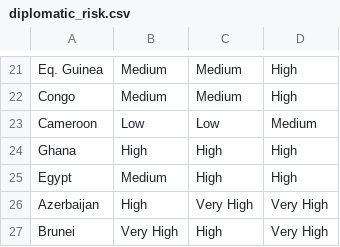
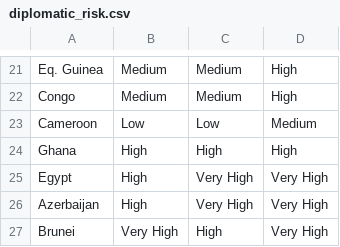
Before and after one commit to kajaredhruv433/ETHackthon_RunTimeError, a CSV file: csv/diplomatic_risk.csv, drawn as a sheet; only a part is shown, gaps mark what is left out.

```diff
--- a/csv/diplomatic_risk.csv
+++ b/csv/diplomatic_risk.csv
@@ -24,3 +24,3 @@ Cameroon,Low,Low,Medium
 Ghana,High,High,High
-Egypt,Medium,High,High
+Egypt,High,Very High,Very High
 Azerbaijan,High,Very High,Very High
```
Also changed, not shown: csv/chokepoint_dependency.csv, csv/conflict_status.csv, 12 other files.
